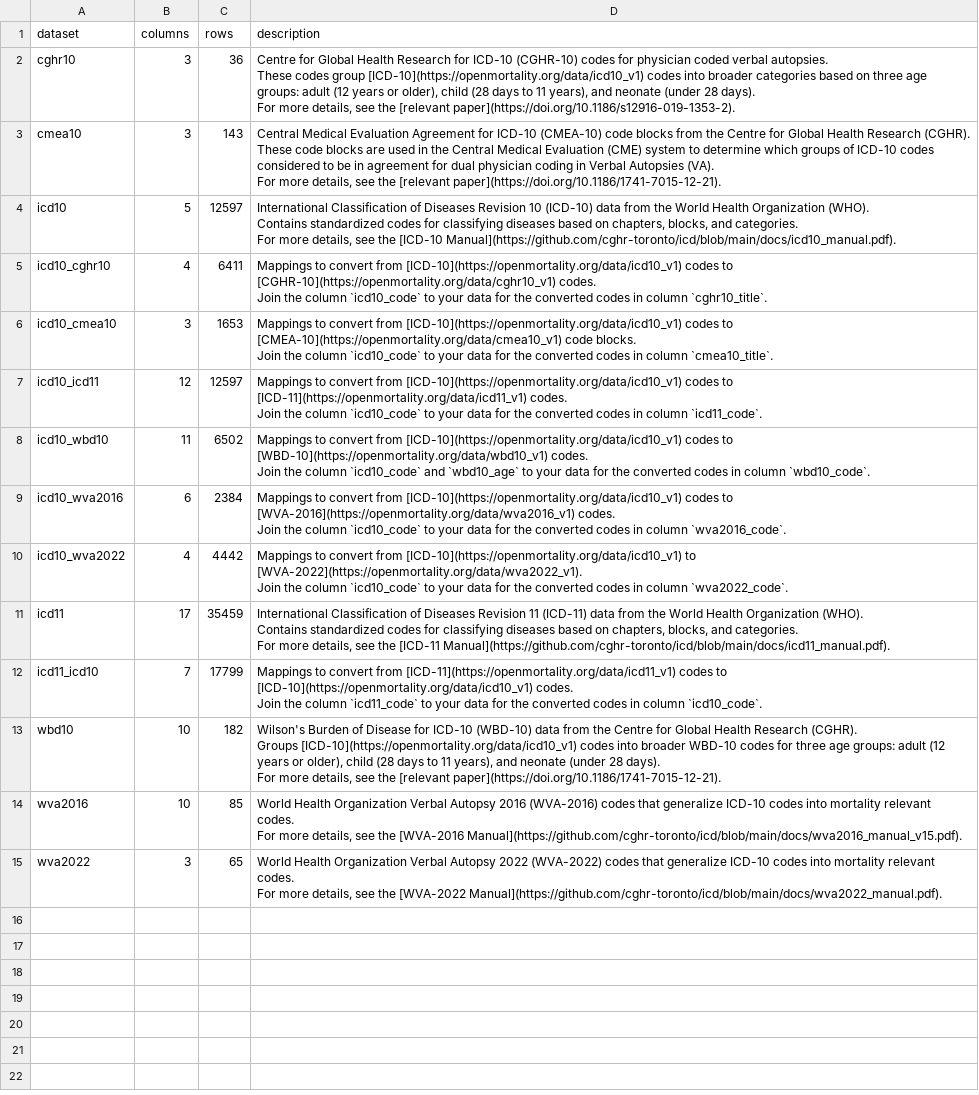
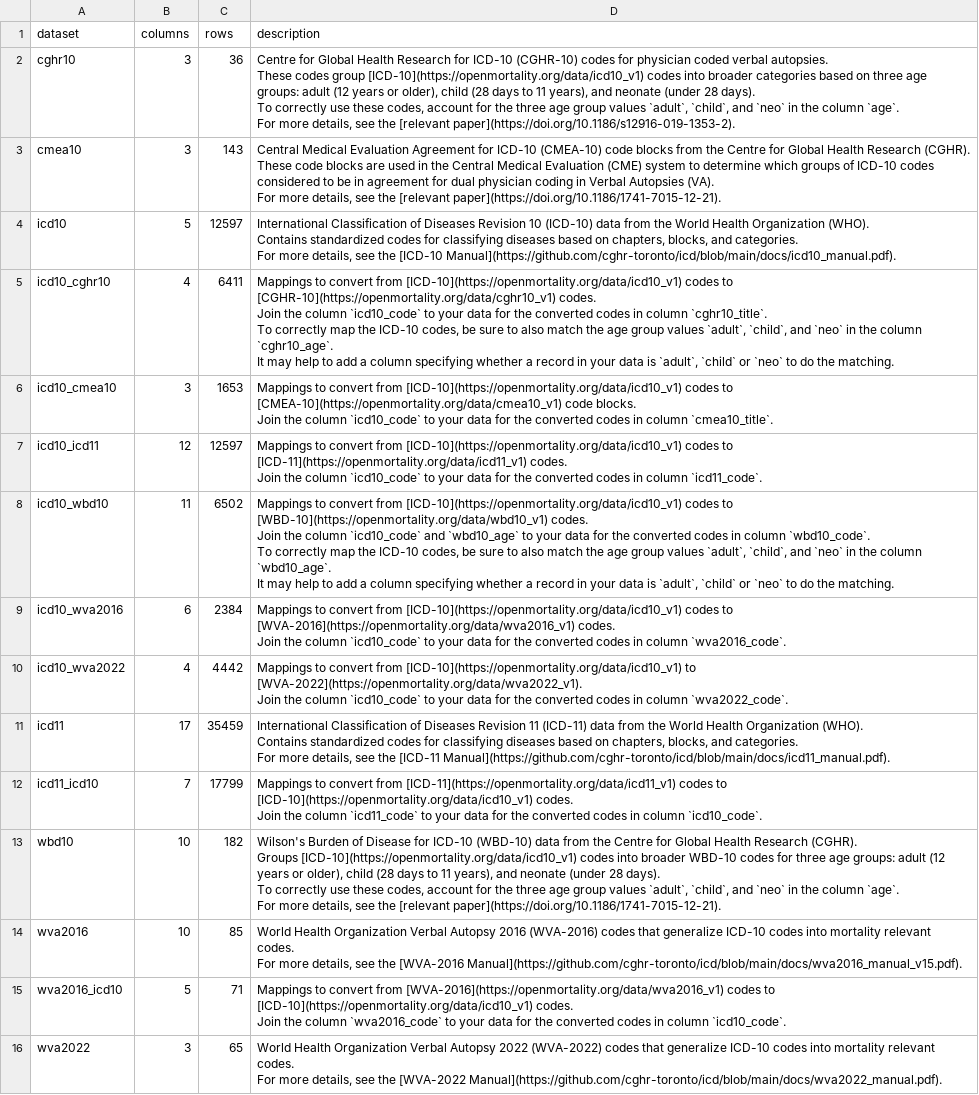
Before and after one commit to cghr-toronto/icd, a CSV file: src/data/icd_data.csv, drawn as a sheet.

Commit message:
Add wva to icd10 data

```diff
--- a/src/data/icd_data.csv
+++ b/src/data/icd_data.csv
@@ -1,7 +1,9 @@
 dataset,columns,rows,description
-cghr10,3,36,"Centre for Global Health Research for ICD-10 (CGHR-10) codes for physician coded verbal autopsies.
-
-These codes group [ICD-10](https://openmortality.org/data/icd10_v1) codes into broader categories based on three age groups: adult (12 years or older), child (28 days to 11 years), and neonate (under 28 days).
-
-For more details, see the [relevant paper](https://doi.org/10.1186/s12916-019-1353-2)."
+cghr10,3,36,"Centre for Global Health Research for ICD-10 (CGHR-10) codes for physician coded verbal autopsies.
+
+These codes group [ICD-10](https://openmortality.org/data/icd10_v1) codes into broader categories based on three age groups: adult (12 years or older), child (28 days to 11 years), and neonate (under 28 days).
+
+To correctly use these codes, account for the three age group values `adult`, `child`, and `neo` in the column `age`.
+
+For more details, see the [relevant paper](https://doi.org/10.1186/s12916-019-1353-2)."
 cmea10,3,143,"Central Medical Evaluation Agreement for ICD-10 (CMEA-10) code blocks from the Centre for Global Health Research (CGHR).
@@ -16,5 +18,9 @@ Contains standardized codes for classifying diseases based on chapters, blocks,
 For more details, see the [ICD-10 Manual](https://github.com/cghr-toronto/icd/blob/main/docs/icd10_manual.pdf)."
-icd10_cghr10,4,6411,"Mappings to convert from [ICD-10](https://openmortality.org/data/icd10_v1) codes to [CGHR-10](https://openmortality.org/data/cghr10_v1) codes.
-
-Join the column `icd10_code` to your data for the converted codes in column `cghr10_title`."
+icd10_cghr10,4,6411,"Mappings to convert from [ICD-10](https://openmortality.org/data/icd10_v1) codes to [CGHR-10](https://openmortality.org/data/cghr10_v1) codes.
+
+Join the column `icd10_code` to your data for the converted codes in column `cghr10_title`.
+
+To correctly map the ICD-10 codes, be sure to also match the age group values `adult`, `child`, and `neo` in the column `cghr10_age`.
+
+It may help to add a column specifying whether a record in your data is `adult`, `child` or `neo` to do the matching."
 icd10_cmea10,3,1653,"Mappings to convert from [ICD-10](https://openmortality.org/data/icd10_v1) codes to [CMEA-10](https://openmortality.org/data/cmea10_v1) code blocks.
@@ -25,5 +31,9 @@ icd10_icd11,12,12597,"Mappings to convert from [ICD-10](https://openmortality.or
 Join the column `icd10_code` to your data for the converted codes in column `icd11_code`."
-icd10_wbd10,11,6502,"Mappings to convert from [ICD-10](https://openmortality.org/data/icd10_v1) codes to [WBD-10](https://openmortality.org/data/wbd10_v1) codes.
-
-Join the column `icd10_code` and `wbd10_age` to your data for the converted codes in column `wbd10_code`."
+icd10_wbd10,11,6502,"Mappings to convert from [ICD-10](https://openmortality.org/data/icd10_v1) codes to [WBD-10](https://openmortality.org/data/wbd10_v1) codes.
+
+Join the column `icd10_code` and `wbd10_age` to your data for the converted codes in column `wbd10_code`.
+
+To correctly map the ICD-10 codes, be sure to also match the age group values `adult`, `child`, and `neo` in the column `wbd10_age`.
+
+It may help to add a column specifying whether a record in your data is `adult`, `child` or `neo` to do the matching."
 icd10_wva2016,6,2384,"Mappings to convert from [ICD-10](https://openmortality.org/data/icd10_v1) codes to [WVA-2016](https://openmortality.org/data/wva2016_v1) codes.
@@ -42,7 +52,9 @@ icd11_icd10,7,17799,"Mappings to convert from [ICD-11](https://openmortality.org
 Join the column `icd11_code` to your data for the converted codes in column `icd10_code`."
-wbd10,10,182,"Wilson's Burden of Disease for ICD-10 (WBD-10) data from the Centre for Global Health Research (CGHR).
-
-Groups [ICD-10](https://openmortality.org/data/icd10_v1) codes into broader WBD-10 codes for three age groups: adult (12 years or older), child (28 days to 11 years), and neonate (under 28 days).
-
-For more details, see the [relevant paper](https://doi.org/10.1186/1741-7015-12-21)."
+wbd10,10,182,"Wilson's Burden of Disease for ICD-10 (WBD-10) data from the Centre for Global Health Research (CGHR).
+
+Groups [ICD-10](https://openmortality.org/data/icd10_v1) codes into broader WBD-10 codes for three age groups: adult (12 years or older), child (28 days to 11 years), and neonate (under 28 days).
+
+To correctly use these codes, account for the three age group values `adult`, `child`, and `neo` in the column `age`.
+
+For more details, see the [relevant paper](https://doi.org/10.1186/1741-7015-12-21)."
 wva2016,10,85,"World Health Organization Verbal Autopsy 2016 (WVA-2016) codes that generalize ICD-10 codes into mortality relevant codes.
@@ -50,2 +62,5 @@ wva2016,10,85,"World Health Organization Verbal Autopsy 2016 (WVA-2016) codes th
 For more details, see the [WVA-2016 Manual](https://github.com/cghr-toronto/icd/blob/main/docs/wva2016_manual_v15.pdf)."
+wva2016_icd10,5,71,"Mappings to convert from [WVA-2016](https://openmortality.org/data/wva2016_v1) codes to [ICD-10](https://openmortality.org/data/icd10_v1) codes.
+
+Join the column `wva2016_code` to your data for the converted codes in column `icd10_code`."
 wva2022,3,65,"World Health Organization Verbal Autopsy 2022 (WVA-2022) codes that generalize ICD-10 codes into mortality relevant codes.
```
Also changed, not shown: src/data/icd_ddict.csv, src/data/wva2016toicd10_raw.csv, 7 other files.
